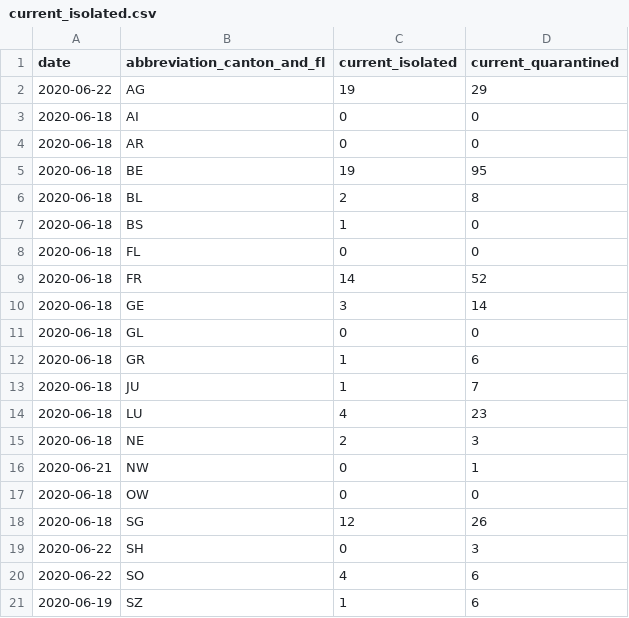
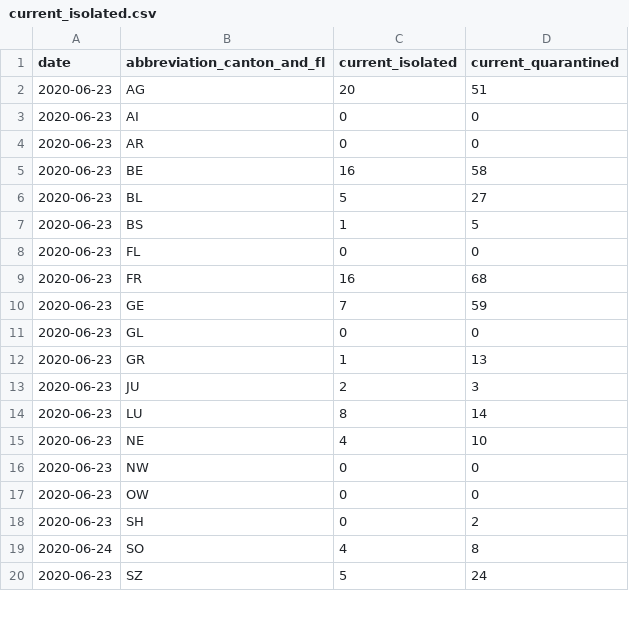
Before and after one commit to rsalzer/COVID_19_AGE, a CSV file: data/current_isolated.csv, drawn as a sheet; only a part is shown; the diff covers the shown part only.

```diff
--- a/data/current_isolated.csv
+++ b/data/current_isolated.csv
@@ -1,21 +1,20 @@
 date,abbreviation_canton_and_fl,current_isolated,current_quarantined
-2020-06-22,AG,19,29
-2020-06-18,AI,0,0
-2020-06-18,AR,0,0
-2020-06-18,BE,19,95
-2020-06-18,BL,2,8
-2020-06-18,BS,1,0
-2020-06-18,FL,0,0
-2020-06-18,FR,14,52
-2020-06-18,GE,3,14
-2020-06-18,GL,0,0
-2020-06-18,GR,1,6
-2020-06-18,JU,1,7
-2020-06-18,LU,4,23
-2020-06-18,NE,2,3
-2020-06-21,NW,0,1
-2020-06-18,OW,0,0
-2020-06-18,SG,12,26
-2020-06-22,SH,0,3
-2020-06-22,SO,4,6
-2020-06-19,SZ,1,6
+2020-06-23,AG,20,51
+2020-06-23,AI,0,0
+2020-06-23,AR,0,0
+2020-06-23,BE,16,58
+2020-06-23,BL,5,27
+2020-06-23,BS,1,5
+2020-06-23,FL,0,0
+2020-06-23,FR,16,68
+2020-06-23,GE,7,59
+2020-06-23,GL,0,0
+2020-06-23,GR,1,13
+2020-06-23,JU,2,3
+2020-06-23,LU,8,14
+2020-06-23,NE,4,10
+2020-06-23,NW,0,0
+2020-06-23,OW,0,0
+2020-06-23,SH,0,2
+2020-06-24,SO,4,8
+2020-06-23,SZ,5,24
```
Also changed, not shown: 19 edited cells elsewhere in this file, data/allagesdetails.csv, data/casesPerCanton.csv, 4 other files.
